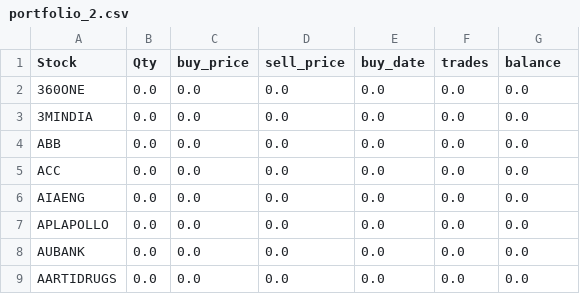
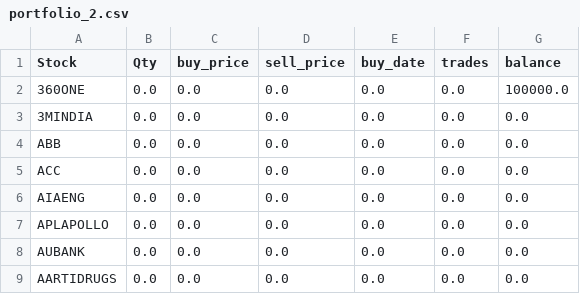
Before and after one commit to ANANTKACHOLIA/portfolio_data, a CSV file: portfolio_2.csv, drawn as a sheet; only a part is shown.

Commit message:
Update portfolio_2.csv

```diff
--- a/portfolio_2.csv
+++ b/portfolio_2.csv
@@ -1,3 +1,3 @@
 Stock,Qty,buy_price,sell_price,buy_date,trades,balance
-360ONE,0.0,0.0,0.0,0.0,0.0,0.0
+360ONE,0.0,0.0,0.0,0.0,0.0,100000.0
 3MINDIA,0.0,0.0,0.0,0.0,0.0,0.0
```
